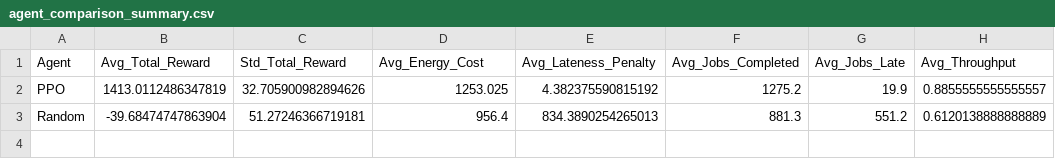
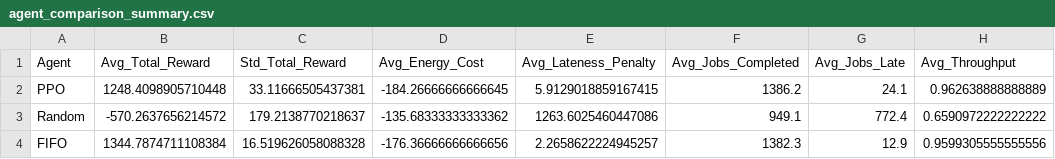
Before and after one commit to marcmacori/PaintBoothRL, a CSV file: results/agent_comparison_summary.csv, drawn as a sheet.

```diff
--- a/results/agent_comparison_summary.csv
+++ b/results/agent_comparison_summary.csv
@@ -1,3 +1,4 @@
 Agent,Avg_Total_Reward,Std_Total_Reward,Avg_Energy_Cost,Avg_Lateness_Penalty,Avg_Jobs_Completed,Avg_Jobs_Late,Avg_Throughput
-PPO,1413.0112486347819,32.705900982894626,1253.025,4.382375590815192,1275.2,19.9,0.8855555555555557
-Random,-39.68474747863904,51.27246366719181,956.4,834.3890254265013,881.3,551.2,0.6120138888888889
+PPO,1248.4098905710448,33.11666505437381,-184.26666666666645,5.9129018859167415,1386.2,24.1,0.962638888888889
+Random,-570.2637656214572,179.2138770218637,-135.68333333333362,1263.6025460447086,949.1,772.4,0.6590972222222222
+FIFO,1344.7874711108384,16.519626058088328,-176.36666666666656,2.2658622224945257,1382.3,12.9,0.9599305555555556
```
Also changed, not shown: results/ppo_results.csv, results/random_results.csv, 6 other files.
